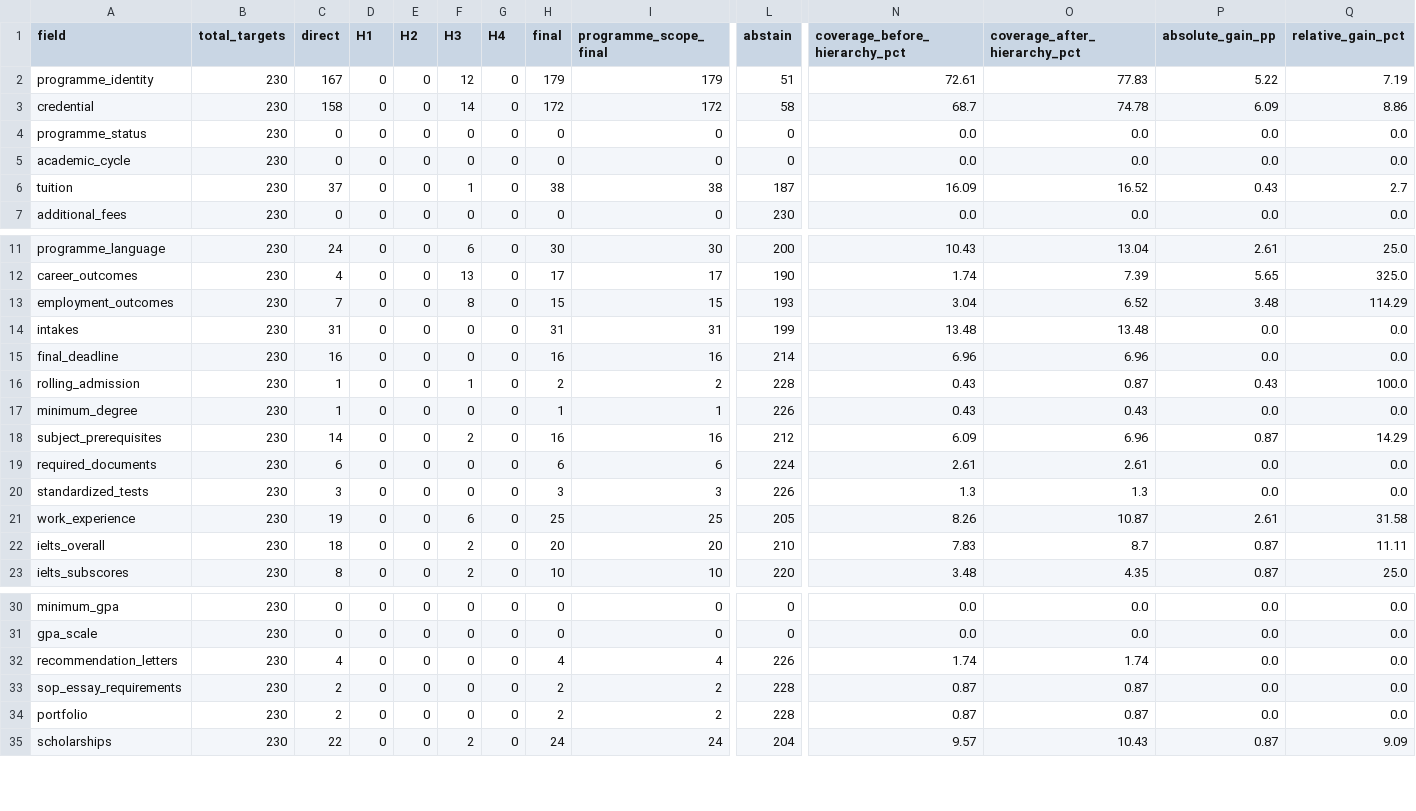
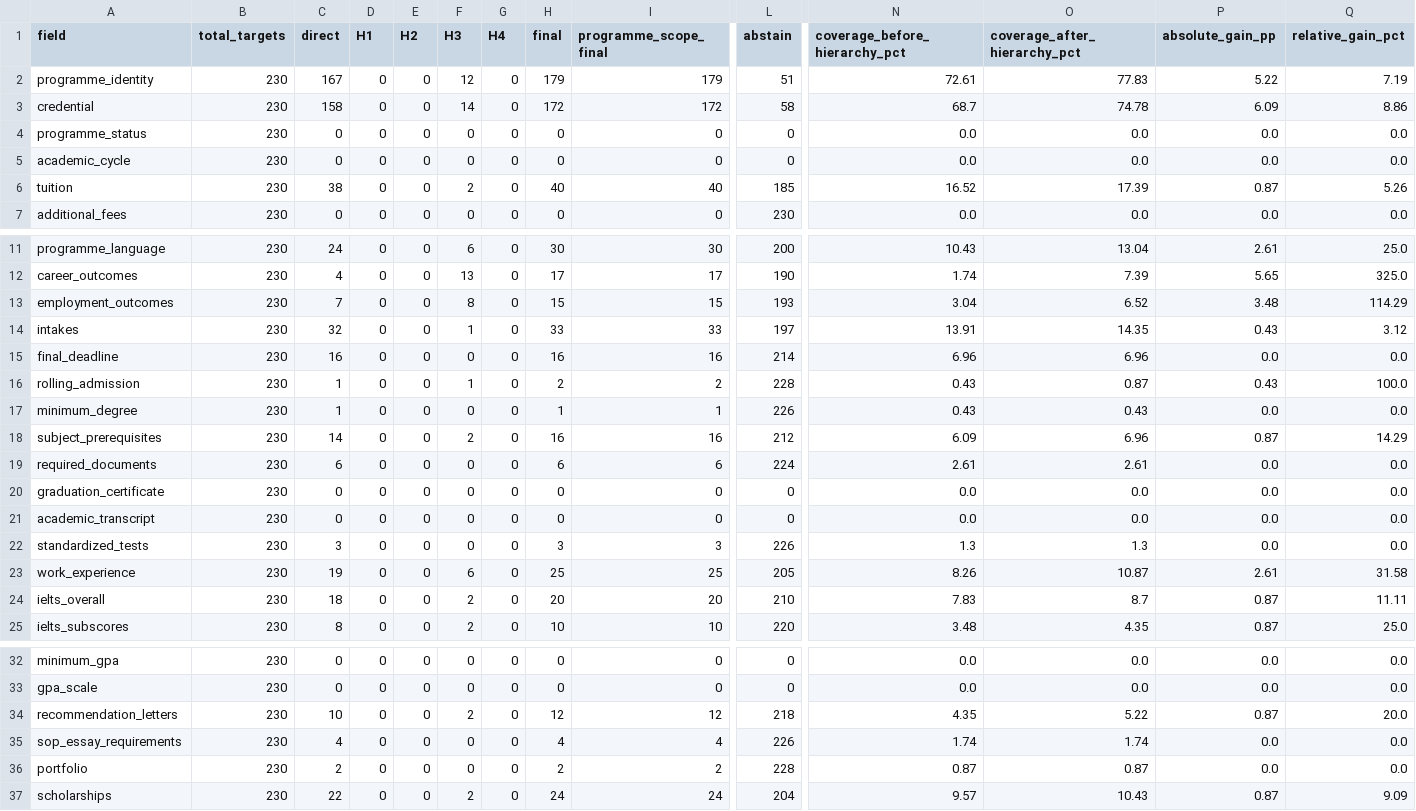
Before and after one commit to VietGlowbal/MainSite, a CSV file: docs/architecture/data/external-field-stage1-20260915/stage1-production-hierarchy-field-summary.csv, drawn as a sheet; only a part is shown, gaps mark what is left out; addresses are those after the commit; rows hold the shown columns only; the diff names each change by its address in the sheet, - before the commit and + after, or states it on an @@ line.

```diff
--- a/docs/architecture/data/external-field-stage1-20260915/stage1-production-hierarchy-field-summary.csv
+++ b/docs/architecture/data/external-field-stage1-20260915/stage1-production-hierarchy-field-summary.csv
-C6 (direct): 37
+C6 (direct): 38
-F6 (H3): 1
+F6 (H3): 2
-H6 (final): 38
+H6 (final): 40
-I6 (programme_scope_final): 38
+I6 (programme_scope_final): 40
-L6 (abstain): 187
+L6 (abstain): 185
-N6 (coverage_before_hierarchy_pct): 16.09
+N6 (coverage_before_hierarchy_pct): 16.52
-O6 (coverage_after_hierarchy_pct): 16.52
+O6 (coverage_after_hierarchy_pct): 17.39
-P6 (absolute_gain_pp): 0.43
+P6 (absolute_gain_pp): 0.87
-Q6 (relative_gain_pct): 2.7
+Q6 (relative_gain_pct): 5.26
-C14 (direct): 31
+C14 (direct): 32
-F14 (H3): 0
+F14 (H3): 1
-H14 (final): 31
+H14 (final): 33
-I14 (programme_scope_final): 31
+I14 (programme_scope_final): 33
-L14 (abstain): 199
+L14 (abstain): 197
-N14 (coverage_before_hierarchy_pct): 13.48
+N14 (coverage_before_hierarchy_pct): 13.91
-O14 (coverage_after_hierarchy_pct): 13.48
+O14 (coverage_after_hierarchy_pct): 14.35
-P14 (absolute_gain_pp): 0.0
+P14 (absolute_gain_pp): 0.43
-Q14 (relative_gain_pct): 0.0
+Q14 (relative_gain_pct): 3.12
+row 20: graduation_certificate | 230 | 0 | 0 | 0 | 0 | 0 | 0 | 0 | 0 | 0.0 | 0.0 | 0.0 | 0.0
+row 21: academic_transcript | 230 | 0 | 0 | 0 | 0 | 0 | 0 | 0 | 0 | 0.0 | 0.0 | 0.0 | 0.0
-C34 (direct): 4
+C34 (direct): 10
-F34 (H3): 0
+F34 (H3): 2
-H34 (final): 4
+H34 (final): 12
-I34 (programme_scope_final): 4
+I34 (programme_scope_final): 12
-L34 (abstain): 226
+L34 (abstain): 218
-N34 (coverage_before_hierarchy_pct): 1.74
+N34 (coverage_before_hierarchy_pct): 4.35
-O34 (coverage_after_hierarchy_pct): 1.74
+O34 (coverage_after_hierarchy_pct): 5.22
-P34 (absolute_gain_pp): 0.0
+P34 (absolute_gain_pp): 0.87
-Q34 (relative_gain_pct): 0.0
+Q34 (relative_gain_pct): 20.0
-C35 (direct): 2
+C35 (direct): 4
-H35 (final): 2
+H35 (final): 4
-I35 (programme_scope_final): 2
+I35 (programme_scope_final): 4
-L35 (abstain): 228
+L35 (abstain): 226
-N35 (coverage_before_hierarchy_pct): 0.87
+N35 (coverage_before_hierarchy_pct): 1.74
-O35 (coverage_after_hierarchy_pct): 0.87
+O35 (coverage_after_hierarchy_pct): 1.74
```
Also changed, not shown: docs/architecture/data/external-field-stage1-20260915/stage1-max-fill-completeness.csv, docs/architecture/data/external-field-stage1-20260915/stage1-max-fill-field-summary.csv, 28 other files.
